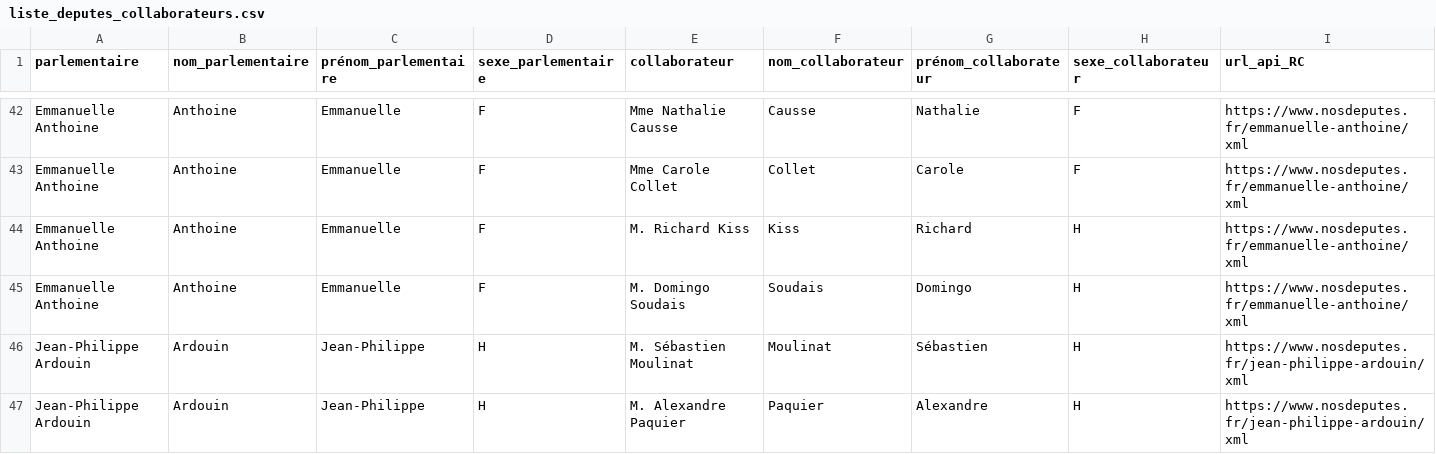
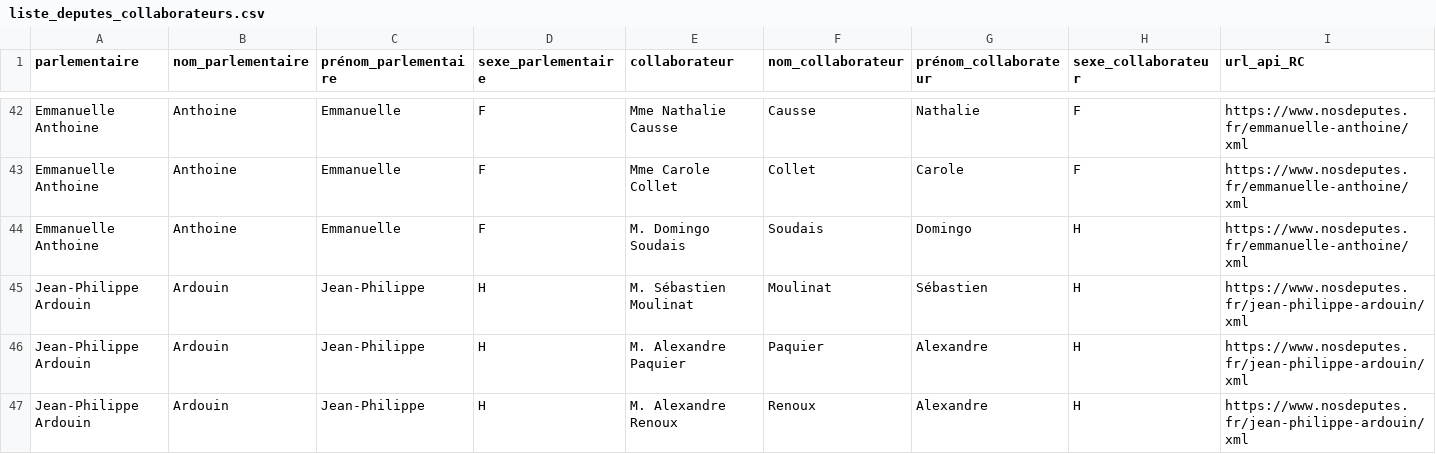
Before and after one commit to regardscitoyens/Collaborateurs-Parlement, a CSV file: data/liste_deputes_collaborateurs.csv, drawn as a sheet; only a part is shown, gaps mark what is left out; the shorter side is filled out with more unchanged rows; removed rows and columns are numbered as before the commit, all else as after; rows hold the shown columns only; the diff covers the shown part only; the diff names each change by its address in the sheet, - before the commit and + after, or states it on an @@ line.

Commit message:
autoupdate députés

```diff
--- a/data/liste_deputes_collaborateurs.csv
+++ b/data/liste_deputes_collaborateurs.csv
-row 44: Emmanuelle Anthoine | Anthoine | Emmanuelle | F | M. Richard Kiss | Kiss | Richard | H | https://www.nosdeputes.fr/emmanuelle-anthoine/xml
```
Also changed, not shown: 2 added rows and 2 removed rows elsewhere in this file.
